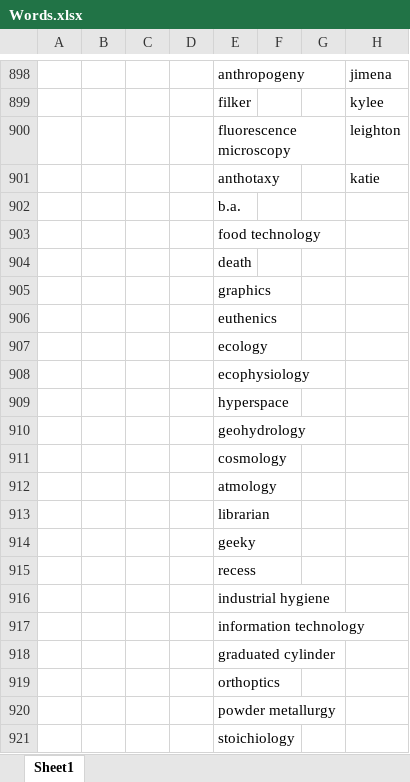
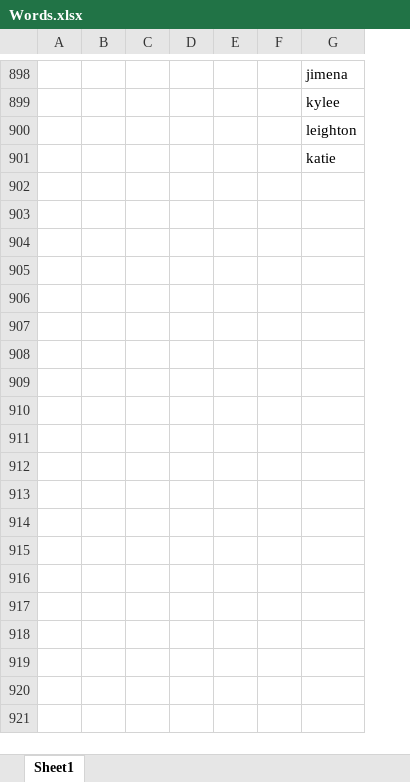
Before and after one commit to amiteshksharma/PythonLearning, an Excel workbook: Words.xlsx, sheet Sheet1, drawn as a sheet; only a part is shown, gaps mark what is left out; values as stored, in another font and other column widths than the file's, no borders; removed rows and columns are numbered as before the commit, all else as after; the diff covers the shown part only; the diff names each change by its address in the sheet, - before the commit and + after, or states it on an @@ line.

Commit message:
got rid of nature category and fixed the science category to better fit the general words for science

```diff
--- a/Words.xlsx (sheet Sheet1)
+++ b/Words.xlsx (sheet Sheet1)
-column E, rows 898-901: anthropogeny | filker | fluorescence microscopy | anthotaxy
+column E, empty
-column G, empty
-row 902:  |  |  |  | b.a.
-row 903:  |  |  |  | food technology
-row 904:  |  |  |  | death
-row 905:  |  |  |  | graphics
-row 906:  |  |  |  | euthenics
-row 907:  |  |  |  | ecology
-row 908:  |  |  |  | ecophysiology
-row 909:  |  |  |  | hyperspace
-row 910:  |  |  |  | geohydrology
-row 911:  |  |  |  | cosmology
-row 912:  |  |  |  | atmology
-row 913:  |  |  |  | librarian
-row 914:  |  |  |  | geeky
-row 915:  |  |  |  | recess
-row 916:  |  |  |  | industrial hygiene
-row 917:  |  |  |  | information technology
-row 918:  |  |  |  | graduated cylinder
-row 919:  |  |  |  | orthoptics
-row 920:  |  |  |  | powder metallurgy
-row 921:  |  |  |  | stoichiology
```
Also changed, not shown: 80 removed rows and 131 edited cells elsewhere in this sheet, 4 other files.
